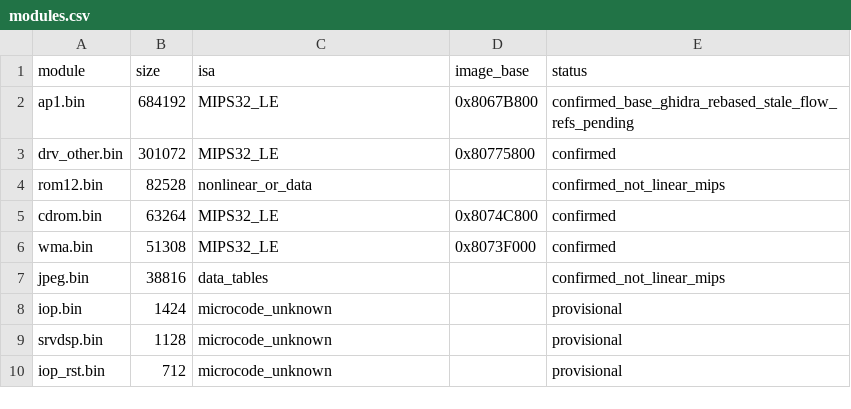
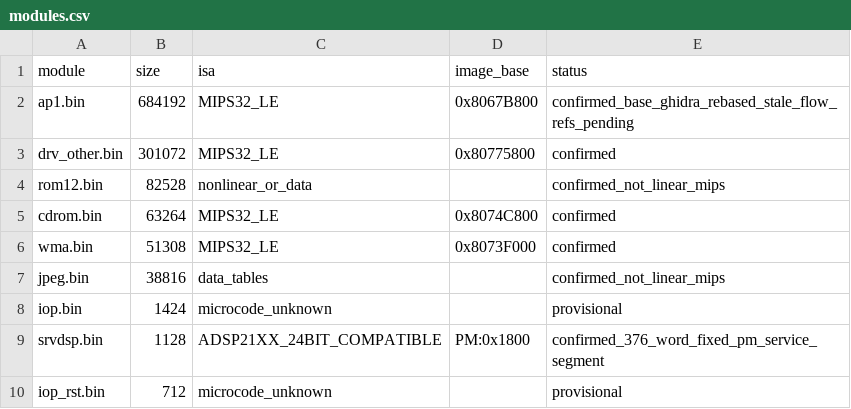
Before and after one commit to ArthurKoba/hd-audio-rush-sphe8202r, a CSV file: analysis/modules.csv, drawn as a sheet.

```diff
--- a/analysis/modules.csv
+++ b/analysis/modules.csv
@@ -8,3 +8,3 @@ jpeg.bin,38816,data_tables,,confirmed_not_linear_mips
 iop.bin,1424,microcode_unknown,,provisional
-srvdsp.bin,1128,microcode_unknown,,provisional
+srvdsp.bin,1128,ADSP21XX_24BIT_COMPATIBLE,PM:0x1800,confirmed_376_word_fixed_pm_service_segment
 iop_rst.bin,712,microcode_unknown,,provisional
```
Also changed, not shown: 1 other file.
